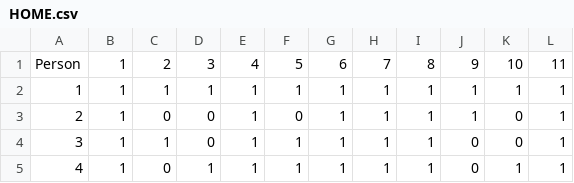
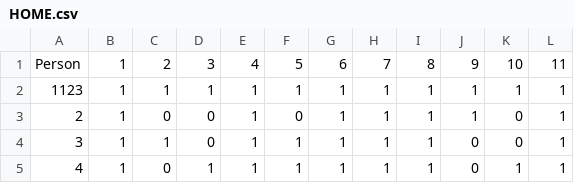
Before and after one commit to JosueMA/ShinyERMA, a CSV file: HOME.csv, drawn as a sheet; only a part is shown.

Commit message:
Update HOME.csv

```diff
--- a/HOME.csv
+++ b/HOME.csv
@@ -1,3 +1,3 @@
 Person,1,2,3,4,5,6,7,8,9,10,11
-1,1,1,1,1,1,1,1,1,1,1,1
+1123,1,1,1,1,1,1,1,1,1,1,1
 2,1,0,0,1,0,1,1,1,1,0,1
```
